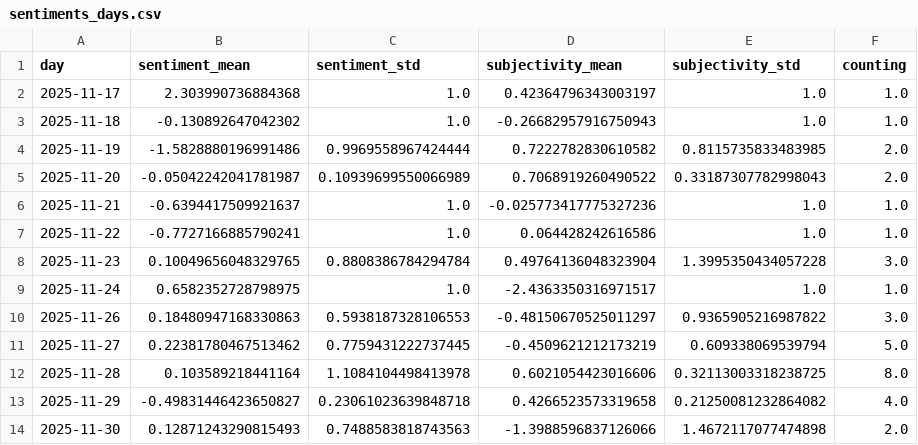
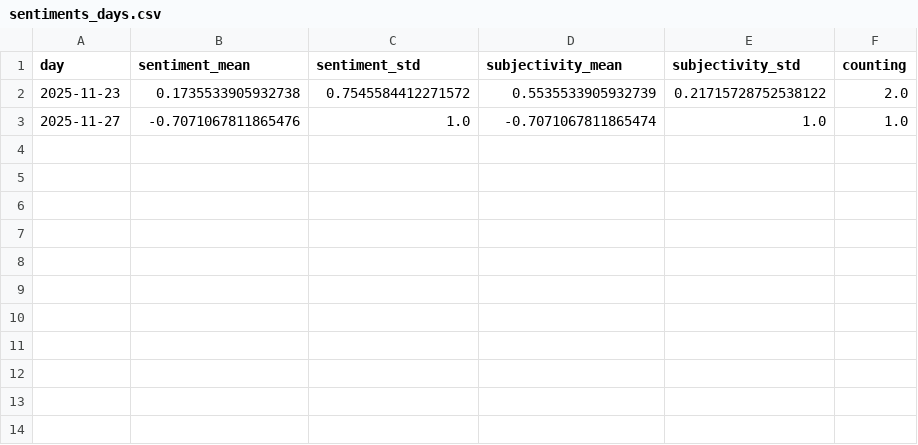
Before and after one commit to friedhumb-news/zuluExtremes, a CSV file: csv/sentiments_days.csv, drawn as a sheet.

```diff
--- a/csv/sentiments_days.csv
+++ b/csv/sentiments_days.csv
@@ -1,14 +1,3 @@
 day,sentiment_mean,sentiment_std,subjectivity_mean,subjectivity_std,counting
-2025-11-17,2.303990736884368,1.0,0.42364796343003197,1.0,1.0
-2025-11-18,-0.130892647042302,1.0,-0.26682957916750943,1.0,1.0
-2025-11-19,-1.5828880196991486,0.9969558967424444,0.7222782830610582,0.8115735833483985,2.0
-2025-11-20,-0.05042242041781987,0.10939699550066989,0.7068919260490522,0.33187307782998043,2.0
-2025-11-21,-0.6394417509921637,1.0,-0.025773417775327236,1.0,1.0
-2025-11-22,-0.7727166885790241,1.0,0.064428242616586,1.0,1.0
-2025-11-23,0.10049656048329765,0.8808386784294784,0.49764136048323904,1.3995350434057228,3.0
-2025-11-24,0.6582352728798975,1.0,-2.4363350316971517,1.0,1.0
-2025-11-26,0.18480947168330863,0.5938187328106553,-0.48150670525011297,0.9365905216987822,3.0
-2025-11-27,0.22381780467513462,0.7759431222737445,-0.4509621212173219,0.609338069539794,5.0
-2025-11-28,0.103589218441164,1.1084104498413978,0.6021054423016606,0.32113003318238725,8.0
-2025-11-29,-0.49831446423650827,0.23061023639848718,0.4266523573319658,0.21250081232864082,4.0
-2025-11-30,0.12871243290815493,0.7488583818743563,-1.3988596837126066,1.4672117077474898,2.0
+2025-11-23,0.1735533905932738,0.7545584412271572,0.5535533905932739,0.21715728752538122,2.0
+2025-11-27,-0.7071067811865476,1.0,-0.7071067811865474,1.0,1.0
```
Also changed, not shown: csv/sentiments_domains.csv, csv/sentiments_locations.csv, 5 other files.
